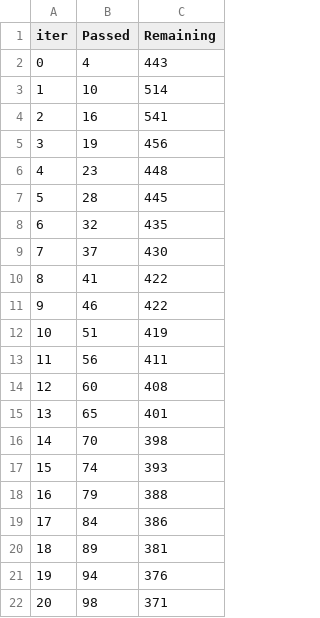
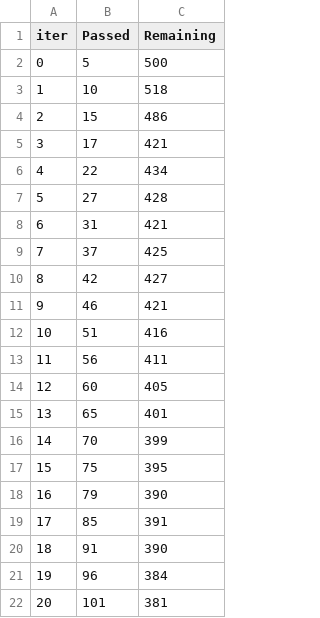
Before and after one commit to ashishdhawas/Salary-Prediction-ML, a TSV file: catboost_info/time_left.tsv, drawn as a sheet; only a part is shown; the diff covers the shown part only.

```diff
--- a/catboost_info/time_left.tsv
+++ b/catboost_info/time_left.tsv
@@ -1,22 +1,22 @@
 iter	Passed	Remaining
-0	4	443
-1	10	514
-2	16	541
-3	19	456
-4	23	448
-5	28	445
-6	32	435
-7	37	430
-8	41	422
-9	46	422
-10	51	419
+0	5	500
+1	10	518
+2	15	486
+3	17	421
+4	22	434
+5	27	428
+6	31	421
+7	37	425
+8	42	427
+9	46	421
+10	51	416
 11	56	411
-12	60	408
+12	60	405
 13	65	401
-14	70	398
-15	74	393
-16	79	388
-17	84	386
-18	89	381
-19	94	376
-20	98	371
+14	70	399
+15	75	395
+16	79	390
+17	85	391
+18	91	390
+19	96	384
+20	101	381
```
Also changed, not shown: 126 edited cells elsewhere in this file, artifacts/data.csv, artifacts/test.csv, 14 other files.
